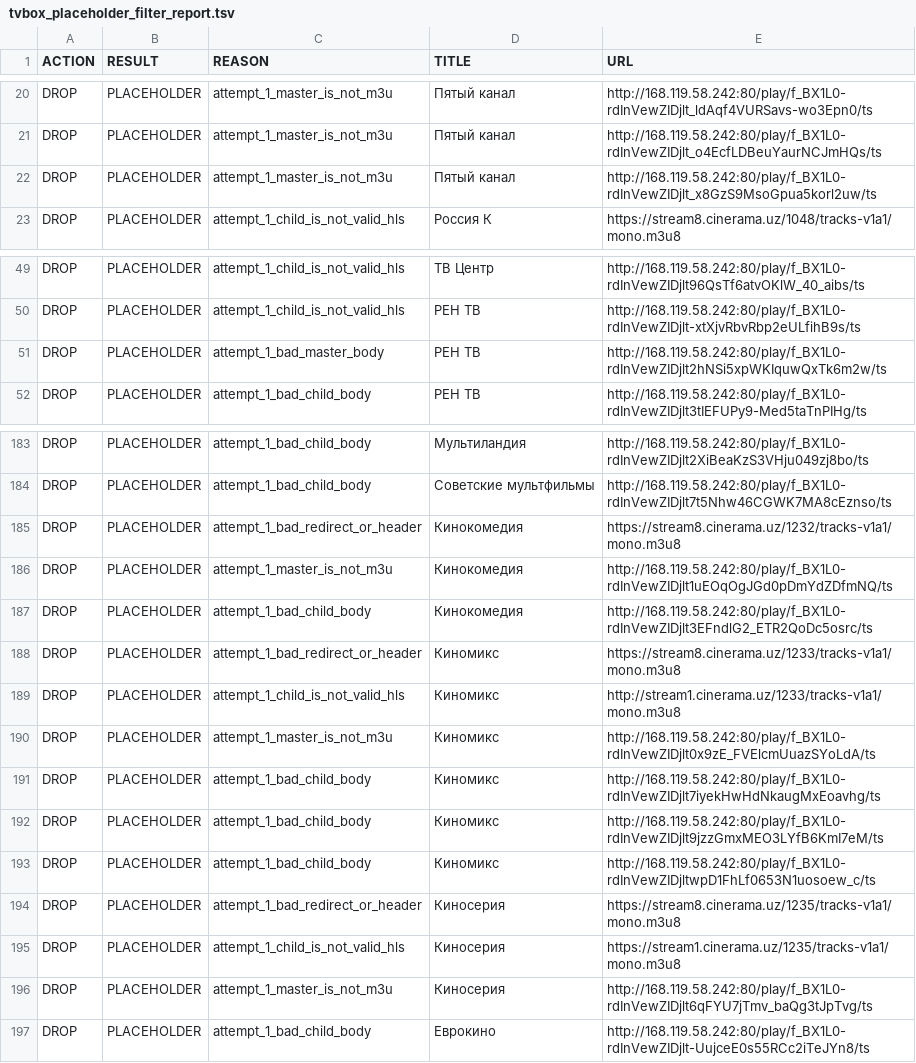
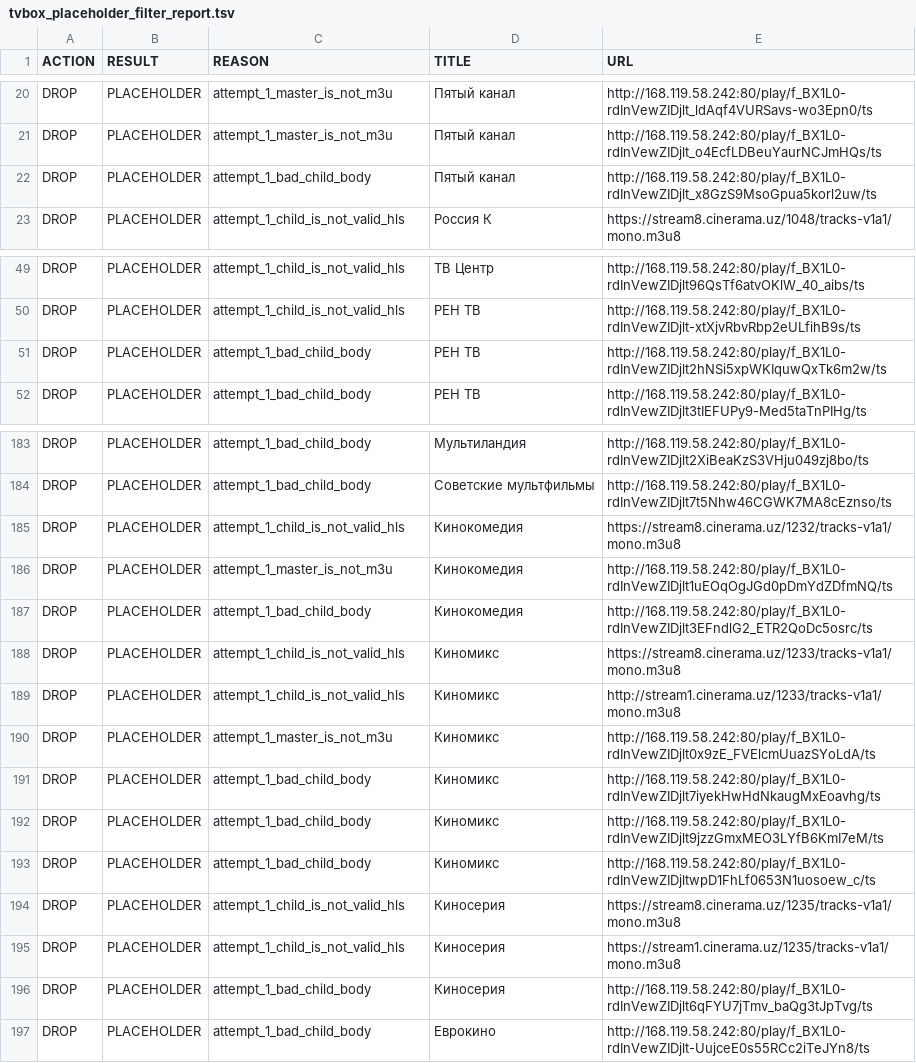
Before and after one commit to Commodo163/sys-cache-7c91, a TSV file: data/tvbox_placeholder_filter_report.tsv, drawn as a sheet; only a part is shown, gaps mark what is left out; the diff covers the shown part only.

```diff
--- a/data/tvbox_placeholder_filter_report.tsv
+++ b/data/tvbox_placeholder_filter_report.tsv
@@ -21,3 +21,3 @@ DROP	PLACEHOLDER	attempt_1_master_is_not_m3u	Пятый канал	http://168.11
 DROP	PLACEHOLDER	attempt_1_master_is_not_m3u	Пятый канал	http://168.119.58.242:80/play/f_BX1L0-rdInVewZIDjlt_o4EcfLDBeuYaurNCJmHQs/ts
-DROP	PLACEHOLDER	attempt_1_master_is_not_m3u	Пятый канал	http://168.119.58.242:80/play/f_BX1L0-rdInVewZIDjlt_x8GzS9MsoGpua5korl2uw/ts
+DROP	PLACEHOLDER	attempt_1_bad_child_body	Пятый канал	http://168.119.58.242:80/play/f_BX1L0-rdInVewZIDjlt_x8GzS9MsoGpua5korl2uw/ts
 DROP	PLACEHOLDER	attempt_1_child_is_not_valid_hls	Россия К	https://stream8.cinerama.uz/1048/tracks-v1a1/mono.m3u8
@@ -50,3 +50,3 @@ DROP	PLACEHOLDER	attempt_1_child_is_not_valid_hls	ТВ Центр	http://168.119
 DROP	PLACEHOLDER	attempt_1_child_is_not_valid_hls	РЕН ТВ	http://168.119.58.242:80/play/f_BX1L0-rdInVewZIDjlt-xtXjvRbvRbp2eULfihB9s/ts
-DROP	PLACEHOLDER	attempt_1_bad_master_body	РЕН ТВ	http://168.119.58.242:80/play/f_BX1L0-rdInVewZIDjlt2hNSi5xpWKIquwQxTk6m2w/ts
+DROP	PLACEHOLDER	attempt_1_bad_child_body	РЕН ТВ	http://168.119.58.242:80/play/f_BX1L0-rdInVewZIDjlt2hNSi5xpWKIquwQxTk6m2w/ts
 DROP	PLACEHOLDER	attempt_1_bad_child_body	РЕН ТВ	http://168.119.58.242:80/play/f_BX1L0-rdInVewZIDjlt3tIEFUPy9-Med5taTnPIHg/ts
@@ -184,6 +184,6 @@ DROP	PLACEHOLDER	attempt_1_bad_child_body	Мультиландия	http://168.11
 DROP	PLACEHOLDER	attempt_1_bad_child_body	Советские мультфильмы	http://168.119.58.242:80/play/f_BX1L0-rdInVewZIDjlt7t5Nhw46CGWK7MA8cEznso/ts
-DROP	PLACEHOLDER	attempt_1_bad_redirect_or_header	Кинокомедия	https://stream8.cinerama.uz/1232/tracks-v1a1/mono.m3u8
+DROP	PLACEHOLDER	attempt_1_child_is_not_valid_hls	Кинокомедия	https://stream8.cinerama.uz/1232/tracks-v1a1/mono.m3u8
 DROP	PLACEHOLDER	attempt_1_master_is_not_m3u	Кинокомедия	http://168.119.58.242:80/play/f_BX1L0-rdInVewZIDjlt1uEOqOgJGd0pDmYdZDfmNQ/ts
 DROP	PLACEHOLDER	attempt_1_bad_child_body	Кинокомедия	http://168.119.58.242:80/play/f_BX1L0-rdInVewZIDjlt3EFndlG2_ETR2QoDc5osrc/ts
-DROP	PLACEHOLDER	attempt_1_bad_redirect_or_header	Киномикс	https://stream8.cinerama.uz/1233/tracks-v1a1/mono.m3u8
+DROP	PLACEHOLDER	attempt_1_child_is_not_valid_hls	Киномикс	https://stream8.cinerama.uz/1233/tracks-v1a1/mono.m3u8
 DROP	PLACEHOLDER	attempt_1_child_is_not_valid_hls	Киномикс	http://stream1.cinerama.uz/1233/tracks-v1a1/mono.m3u8
@@ -193,5 +193,5 @@ DROP	PLACEHOLDER	attempt_1_bad_child_body	Киномикс	http://168.119.58.242
 DROP	PLACEHOLDER	attempt_1_bad_child_body	Киномикс	http://168.119.58.242:80/play/f_BX1L0-rdInVewZIDjltwpD1FhLf0653N1uosoew_c/ts
-DROP	PLACEHOLDER	attempt_1_bad_redirect_or_header	Киносерия	https://stream8.cinerama.uz/1235/tracks-v1a1/mono.m3u8
+DROP	PLACEHOLDER	attempt_1_child_is_not_valid_hls	Киносерия	https://stream8.cinerama.uz/1235/tracks-v1a1/mono.m3u8
 DROP	PLACEHOLDER	attempt_1_child_is_not_valid_hls	Киносерия	https://stream1.cinerama.uz/1235/tracks-v1a1/mono.m3u8
-DROP	PLACEHOLDER	attempt_1_master_is_not_m3u	Киносерия	http://168.119.58.242:80/play/f_BX1L0-rdInVewZIDjlt6qFYU7jTmv_baQg3tJpTvg/ts
+DROP	PLACEHOLDER	attempt_1_bad_child_body	Киносерия	http://168.119.58.242:80/play/f_BX1L0-rdInVewZIDjlt6qFYU7jTmv_baQg3tJpTvg/ts
 DROP	PLACEHOLDER	attempt_1_bad_child_body	Еврокино	http://168.119.58.242:80/play/f_BX1L0-rdInVewZIDjlt-UujceE0s55RCc2iTeJYn8/ts
```
Also changed, not shown: 3 added rows, 3 removed rows and 28 edited cells elsewhere in this file, 7 other files.
